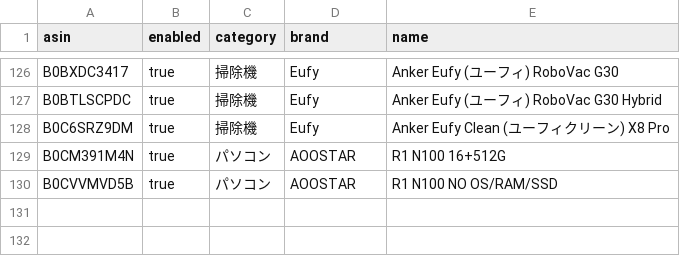
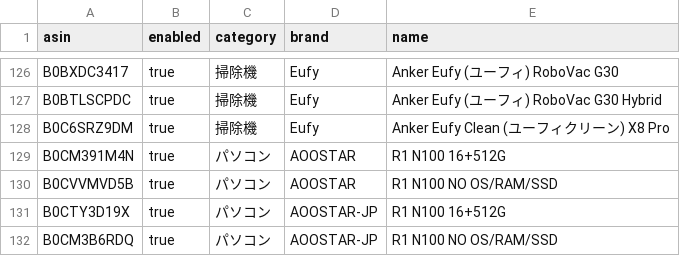
Before and after one commit to yteraoka/amazon-price-watcher, a CSV file: evidence/sources/local/items.csv, drawn as a sheet; only a part is shown, gaps mark what is left out; the diff names each change by its address in the sheet, - before the commit and + after, or states it on an @@ line.

Commit message:
AOOSTAR-JP の R1 N100 を追加

```diff
--- a/evidence/sources/local/items.csv
+++ b/evidence/sources/local/items.csv
+row 131: B0CTY3D19X | true | パソコン | AOOSTAR-JP | R1 N100 16+512G
+row 132: B0CM3B6RDQ | true | パソコン | AOOSTAR-JP | R1 N100 NO OS/RAM/SSD
```
